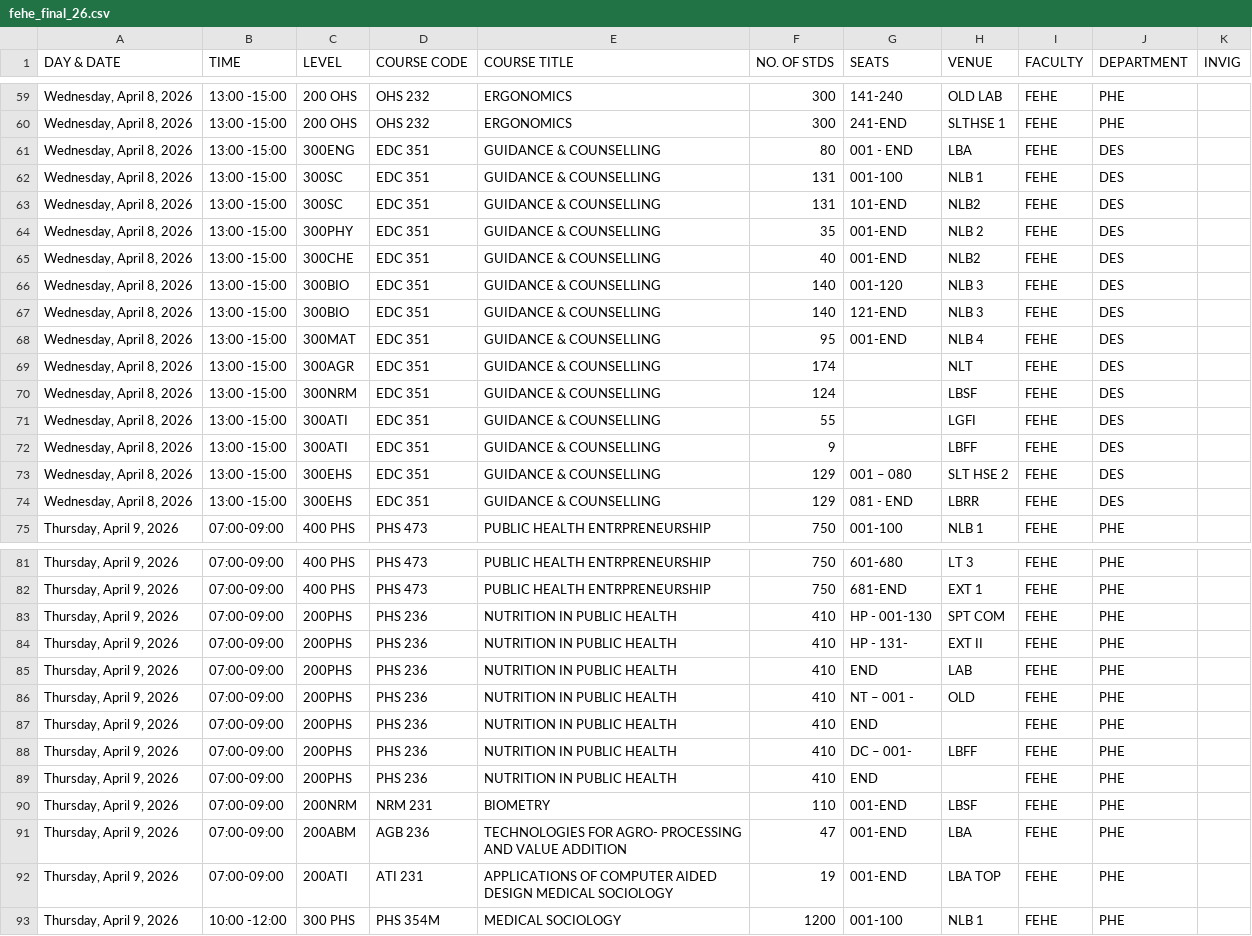
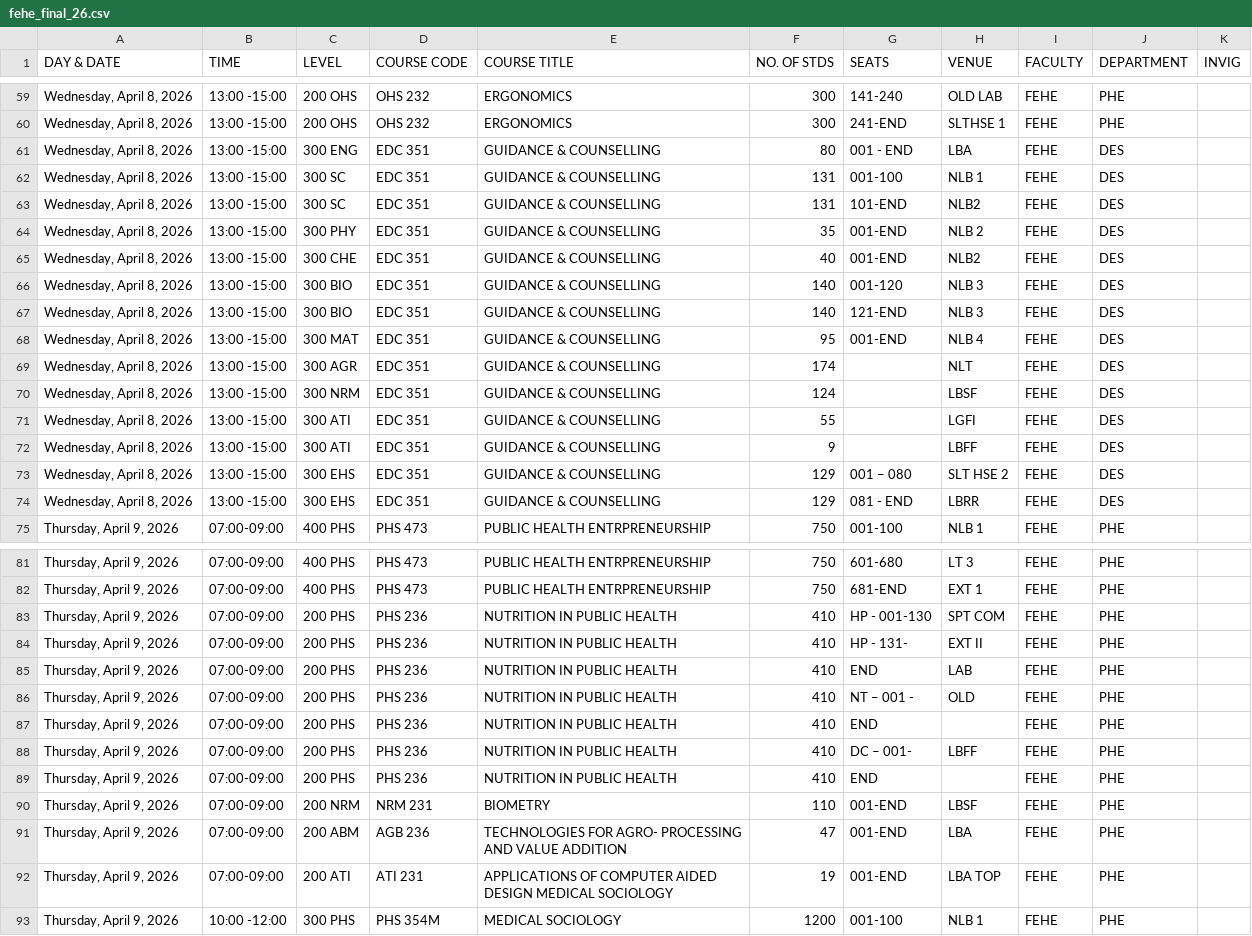
Before and after one commit to plamptey/fehe, a CSV file: fehe_final_26.csv, drawn as a sheet; only a part is shown, gaps mark what is left out; the diff covers the shown part only; the diff names each change by its address in the sheet, - before the commit and + after, or states it on an @@ line.

```diff
--- a/fehe_final_26.csv
+++ b/fehe_final_26.csv
-C61 (LEVEL): 300ENG
+C61 (LEVEL): 300 ENG
-C62:C63 (LEVEL): 300SC
+C62:C63 (LEVEL): 300 SC
-C64 (LEVEL): 300PHY
+C64 (LEVEL): 300 PHY
-C65 (LEVEL): 300CHE
+C65 (LEVEL): 300 CHE
-C66:C67 (LEVEL): 300BIO
+C66:C67 (LEVEL): 300 BIO
-C68 (LEVEL): 300MAT
+C68 (LEVEL): 300 MAT
-C69 (LEVEL): 300AGR
+C69 (LEVEL): 300 AGR
-C70 (LEVEL): 300NRM
+C70 (LEVEL): 300 NRM
-C71:C72 (LEVEL): 300ATI
+C71:C72 (LEVEL): 300 ATI
-C73:C74 (LEVEL): 300EHS
+C73:C74 (LEVEL): 300 EHS
-C83:C89 (LEVEL): 200PHS
+C83:C89 (LEVEL): 200 PHS
-C90 (LEVEL): 200NRM
+C90 (LEVEL): 200 NRM
-C91 (LEVEL): 200ABM
+C91 (LEVEL): 200 ABM
-C92 (LEVEL): 200ATI
+C92 (LEVEL): 200 ATI
```
Also changed, not shown: 28 edited cells elsewhere in this file.
